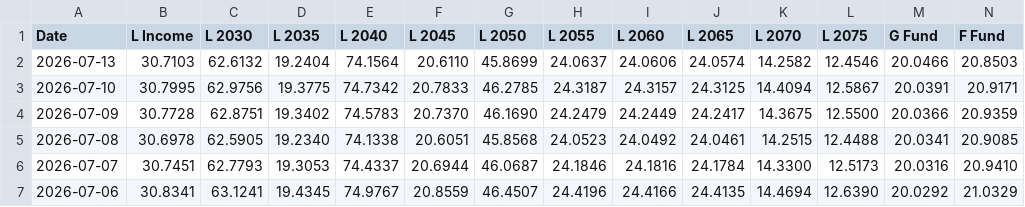
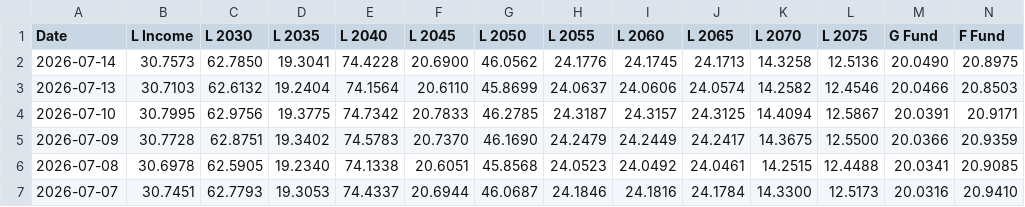
Before and after one commit to matanov/finportal, a CSV file: src/data/tsp/fund-price-history.csv, drawn as a sheet; only a part is shown; the shorter side is filled out with more unchanged rows; rows hold the shown columns only; the diff names each change by its address in the sheet, - before the commit and + after, or states it on an @@ line.

```diff
--- a/src/data/tsp/fund-price-history.csv
+++ b/src/data/tsp/fund-price-history.csv
+row 2: 2026-07-14 | 30.7573 | 62.7850 | 19.3041 | 74.4228 | 20.6900 | 46.0562 | 24.1776 | 24.1745 | 24.1713 | 14.3258 | 12.5136 | 20.0490 | 20.8975
```
Also changed, not shown: 17 other files.
